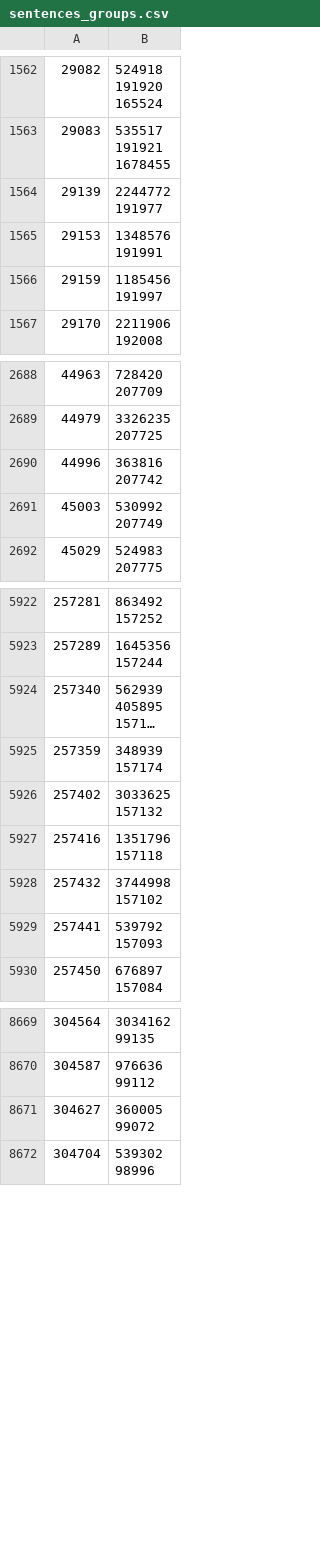
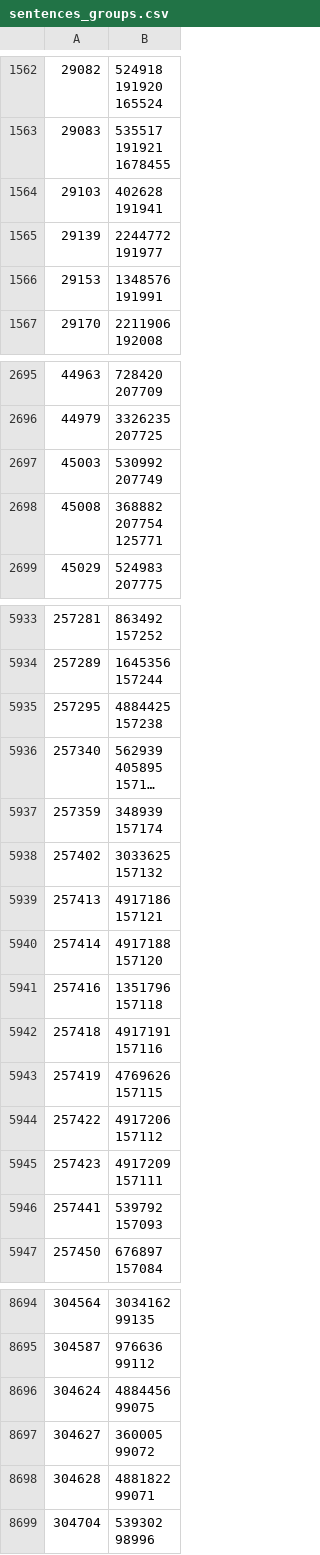
Before and after one commit to dedyk/JaponskiPomocnik, a CSV file: db/sentences_groups.csv, drawn as a sheet; only a part is shown, gaps mark what is left out; long unchanged cells end in …; removed rows and columns are numbered as before the commit, all else as after; ↵ is a line break in a cell; the diff covers the shown part only; the diff names each change by its address in the sheet, - before the commit and + after, or states it on an @@ line.

```diff
--- a/db/sentences_groups.csv
+++ b/db/sentences_groups.csv
+row 1564: 29103 | 402628 ↵ 191941
-row 1566: 29159 | 1185456 ↵ 191997
-row 2690: 44996 | 363816 ↵ 207742
+row 2698: 45008 | 368882 ↵ 207754 ↵ 125771
+row 5935: 257295 | 4884425 ↵ 157238
+row 5939: 257413 | 4917186 ↵ 157121
+row 5940: 257414 | 4917188 ↵ 157120
-row 5928: 257432 | 3744998 ↵ 157102
+row 5942: 257418 | 4917191 ↵ 157116
+row 5943: 257419 | 4769626 ↵ 157115
+row 5944: 257422 | 4917206 ↵ 157112
+row 5945: 257423 | 4917209 ↵ 157111
+row 8696: 304624 | 4884456 ↵ 99075
+row 8698: 304628 | 4881822 ↵ 99071
```
Also changed, not shown: 58 added rows, 21 removed rows and 14 edited cells elsewhere in this file, db/word-power.csv, 2 other files.
